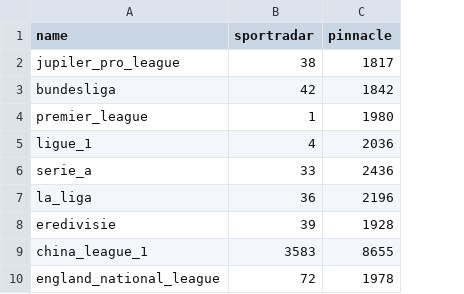
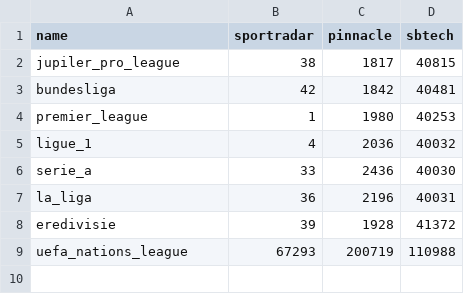
Before and after one commit to pdmuinck/positive-value-trading, a CSV file: backend/batches/matches_today/pinnacle_sportradar_league_mapping.csv, drawn as a sheet; removed rows and columns are numbered as before the commit, all else as after; the diff names each change by its address in the sheet, - before the commit and + after, or states it on an @@ line.

Commit message:
make matches_of_the_day more efficient
the sbtech job should only scrape the leagues for which we have matches for today

```diff
--- a/backend/batches/matches_today/pinnacle_sportradar_league_mapping.csv
+++ b/backend/batches/matches_today/pinnacle_sportradar_league_mapping.csv
+column D (sbtech), rows 2-8: 40815 | 40481 | 40253 | 40032 | 40030 | 40031 | 41372
-row 9: china_league_1 | 3583 | 8655
-row 10: england_national_league | 72 | 1978
+row 9: uefa_nations_league | 67293 | 200719 | 110988
```
Also changed, not shown: 4 other files.
